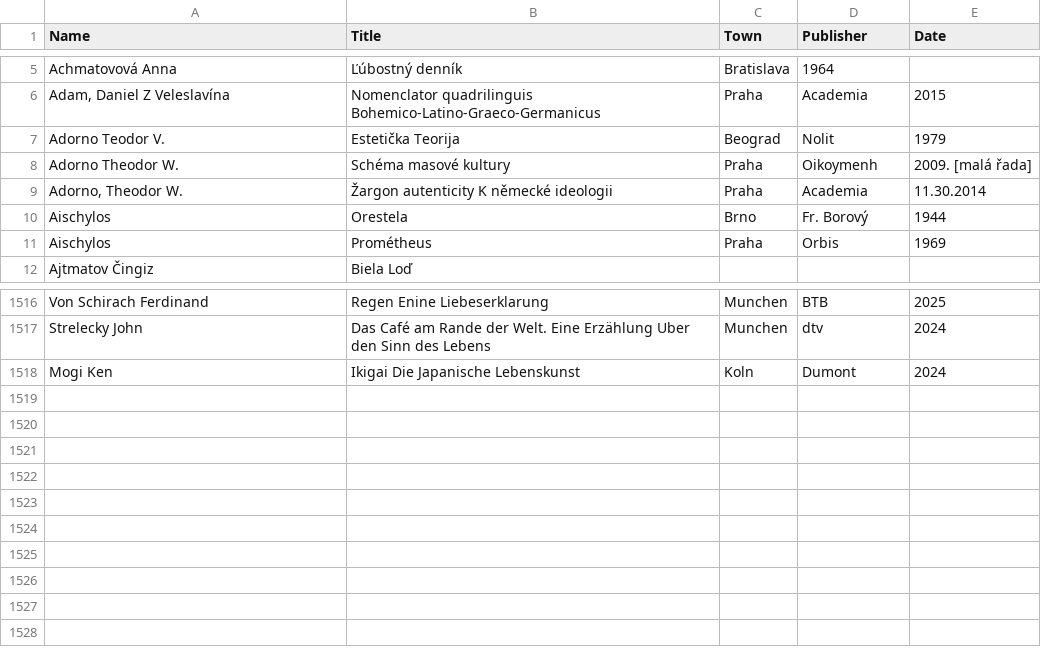
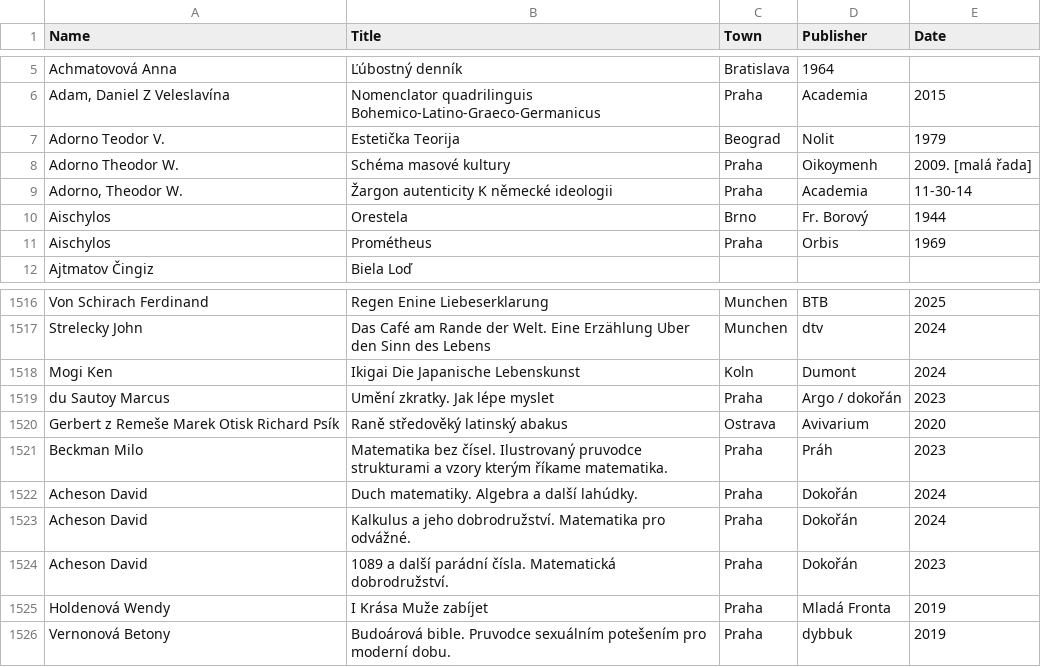
Before and after one commit to adrianbiro/personal_list_of_books, a CSV file: literatura.csv, drawn as a sheet; only a part is shown, gaps mark what is left out.

Commit message:
small fixes

```diff
--- a/literatura.csv
+++ b/literatura.csv
@@ -8,3 +8,3 @@ Adorno Teodor V.,Estetička Teorija,Beograd,Nolit,1979
 Adorno Theodor W.,Schéma masové kultury,Praha,Oikoymenh,2009. [malá řada]
-"Adorno, Theodor W.",Žargon autenticity K německé ideologii,Praha,Academia,11.30.2014
+"Adorno, Theodor W.",Žargon autenticity K německé ideologii,Praha,Academia,11-30-14
 Aischylos,Orestela,Brno,Fr. Borový,1944
@@ -1518 +1518,9 @@ Strelecky John,Das Café am Rande der Welt. Eine Erzählung Uber den Sinn des Le
 Mogi Ken,Ikigai Die Japanische Lebenskunst,Koln,Dumont,2024
+du Sautoy Marcus,Umění zkratky. Jak lépe myslet,Praha,Argo / dokořán,2023
+Gerbert z Remeše Marek Otisk Richard Psík,Raně středověký latinský abakus,Ostrava,Avivarium,2020
+Beckman Milo,Matematika bez čísel. Ilustrovaný pruvodce strukturami a vzory kterým říkame matematika.,Praha,Práh,2023
+Acheson David,Duch matematiky. Algebra a další lahúdky.,Praha,Dokořán,2024
+Acheson David,Kalkulus a jeho dobrodružství. Matematika pro odvážné.,Praha,Dokořán,2024
+Acheson David,1089 a další parádní čísla. Matematická dobrodružství.,Praha,Dokořán,2023
+Holdenová Wendy,I Krása Muže zabíjet,Praha,Mladá Fronta,2019
+Vernonová Betony,Budoárová bible. Pruvodce sexuálním potešením pro moderní dobu.,Praha,dybbuk,2019
```
